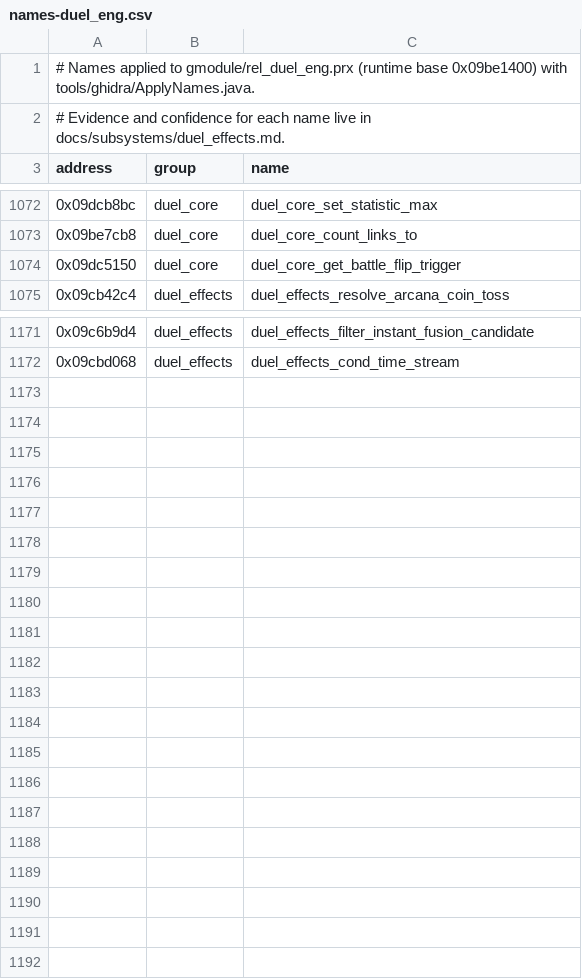
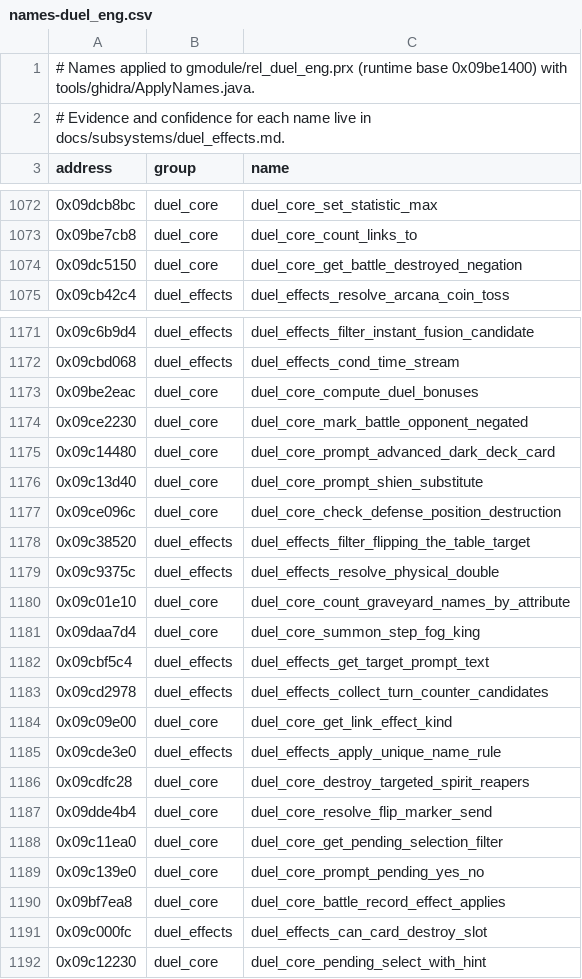
Before and after one commit to Tim-campy/ygo-gx-tagforce3-re, a CSV file: re/names-duel_eng.csv, drawn as a sheet; only a part is shown, gaps mark what is left out.

```diff
--- a/re/names-duel_eng.csv
+++ b/re/names-duel_eng.csv
@@ -1073,3 +1073,3 @@ address,group,name
 0x09be7cb8,duel_core,duel_core_count_links_to
-0x09dc5150,duel_core,duel_core_get_battle_flip_trigger
+0x09dc5150,duel_core,duel_core_get_battle_destroyed_negation
 0x09cb42c4,duel_effects,duel_effects_resolve_arcana_coin_toss
@@ -1172 +1172,21 @@ address,group,name
 0x09cbd068,duel_effects,duel_effects_cond_time_stream
+0x09be2eac,duel_core,duel_core_compute_duel_bonuses
+0x09ce2230,duel_core,duel_core_mark_battle_opponent_negated
+0x09c14480,duel_core,duel_core_prompt_advanced_dark_deck_card
+0x09c13d40,duel_core,duel_core_prompt_shien_substitute
+0x09ce096c,duel_core,duel_core_check_defense_position_destruction
+0x09c38520,duel_effects,duel_effects_filter_flipping_the_table_target
+0x09c9375c,duel_effects,duel_effects_resolve_physical_double
+0x09c01e10,duel_core,duel_core_count_graveyard_names_by_attribute
+0x09daa7d4,duel_core,duel_core_summon_step_fog_king
+0x09cbf5c4,duel_effects,duel_effects_get_target_prompt_text
+0x09cd2978,duel_effects,duel_effects_collect_turn_counter_candidates
+0x09c09e00,duel_core,duel_core_get_link_effect_kind
+0x09cde3e0,duel_effects,duel_effects_apply_unique_name_rule
+0x09cdfc28,duel_core,duel_core_destroy_targeted_spirit_reapers
+0x09dde4b4,duel_core,duel_core_resolve_flip_marker_send
+0x09c11ea0,duel_core,duel_core_get_pending_selection_filter
+0x09c139e0,duel_core,duel_core_prompt_pending_yes_no
+0x09bf7ea8,duel_core,duel_core_battle_record_effect_applies
+0x09c000fc,duel_effects,duel_effects_can_card_destroy_slot
+0x09c12230,duel_core,duel_core_pending_select_with_hint
```
Also changed, not shown: re/names-imports-duel_draw.csv, re/names-imports-duel_eng.csv, 16 other files.
